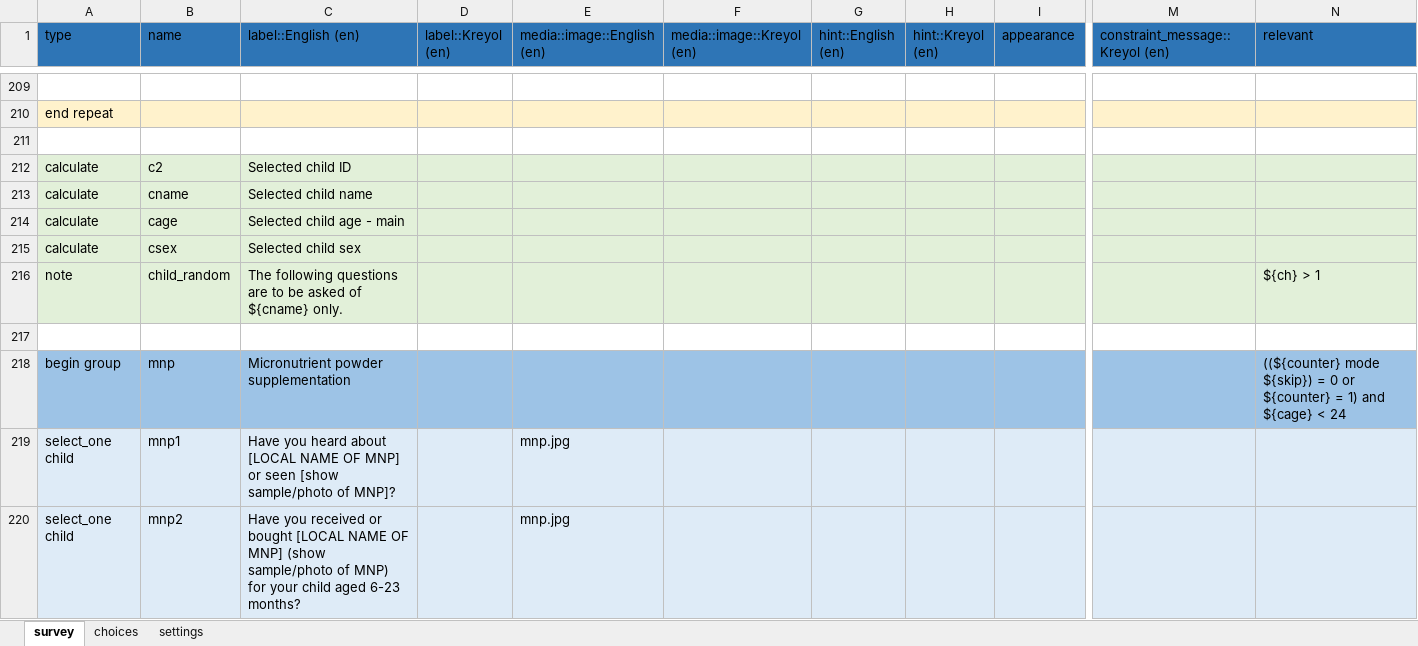
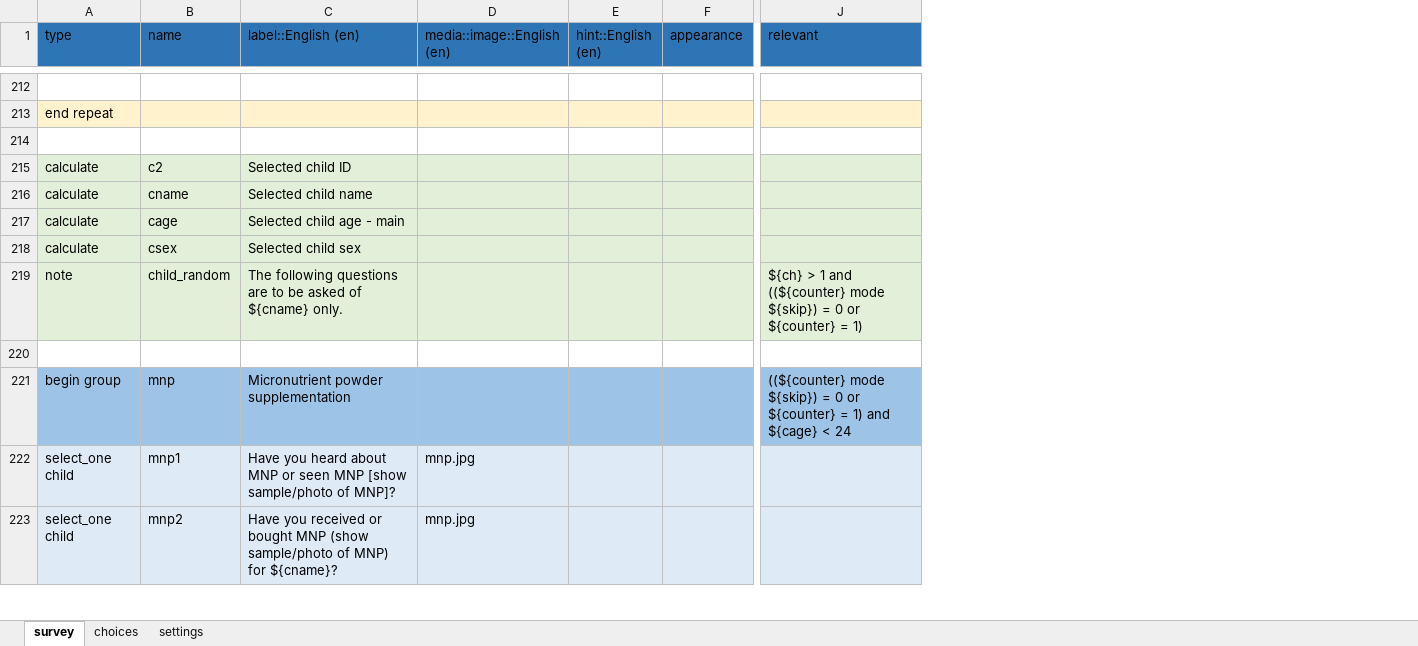
Before and after one commit to validmeasures/liberiaS3Mforms, an Excel workbook: xlsform/liberiaCoverage.xlsx, sheet survey, drawn as a sheet; only a part is shown, gaps mark what is left out; values as stored, in another font and other column widths than the file's, no borders; removed rows and columns are numbered as before the commit, all else as after; the diff covers the shown part only; the diff names each change by its address in the sheet, - before the commit and + after, or states it on an @@ line.

```diff
--- a/xlsform/liberiaCoverage.xlsx (sheet survey)
+++ b/xlsform/liberiaCoverage.xlsx (sheet survey)
-column D (label::Kreyol (en)), empty
-column F (media::image::Kreyol (en)), empty
-column H (hint::Kreyol (en)), empty
-column M (constraint_message::Kreyol (en)), empty
-J219 (relevant): ${ch} > 1
+J219 (relevant): ${ch} > 1 and ((${counter} mode ${skip}) = 0 or ${counter} = 1)
-C222 (label::English (en)): …heard about [LOCAL NAME OF MNP] or seen [show sample/photo…
+C222 (label::English (en)): …heard about MNP or seen MNP [show sample/photo…
-C223 (label::English (en)): …or bought [LOCAL NAME OF MNP] (show sample/photo of MNP) for your child aged 6-23 months?
+C223 (label::English (en)): …or bought MNP (show sample/photo of MNP) for ${cname}?
```
Also changed, not shown: 7 added rows, 4 removed rows and 51 edited cells elsewhere in this sheet, sheet choices, sheet settings, xlsform/liberiaCoverageVillageForm.xlsx.
